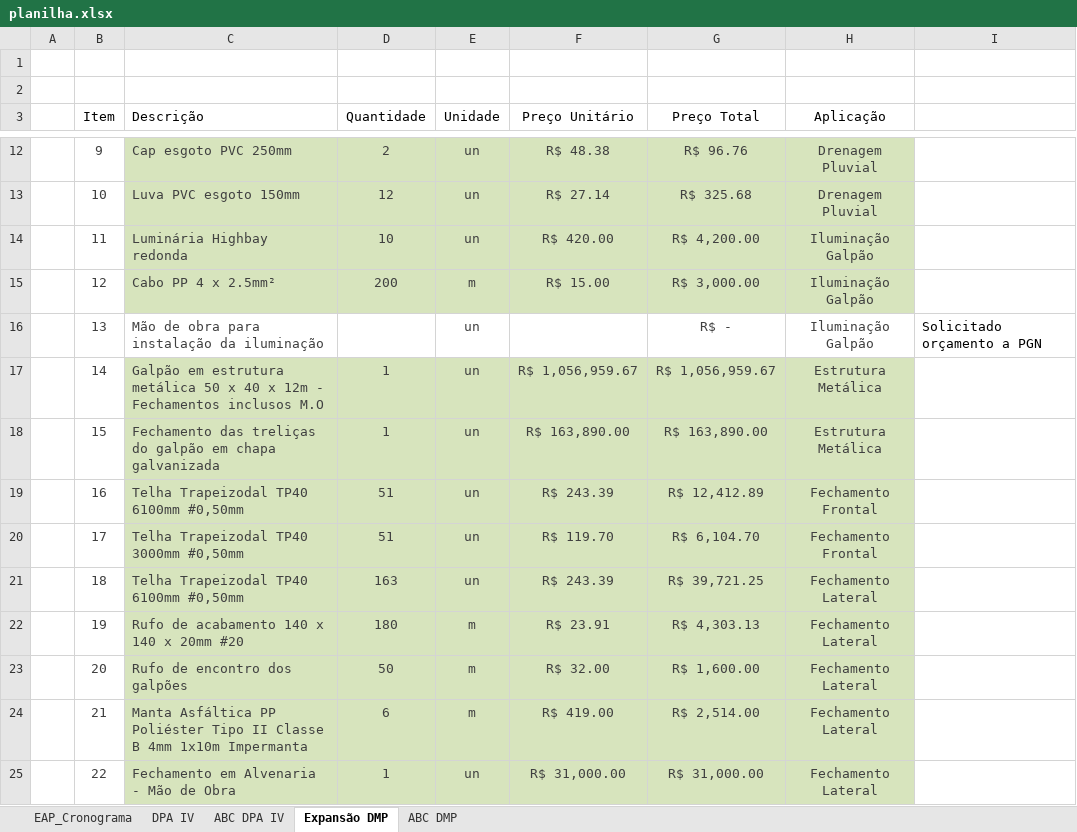
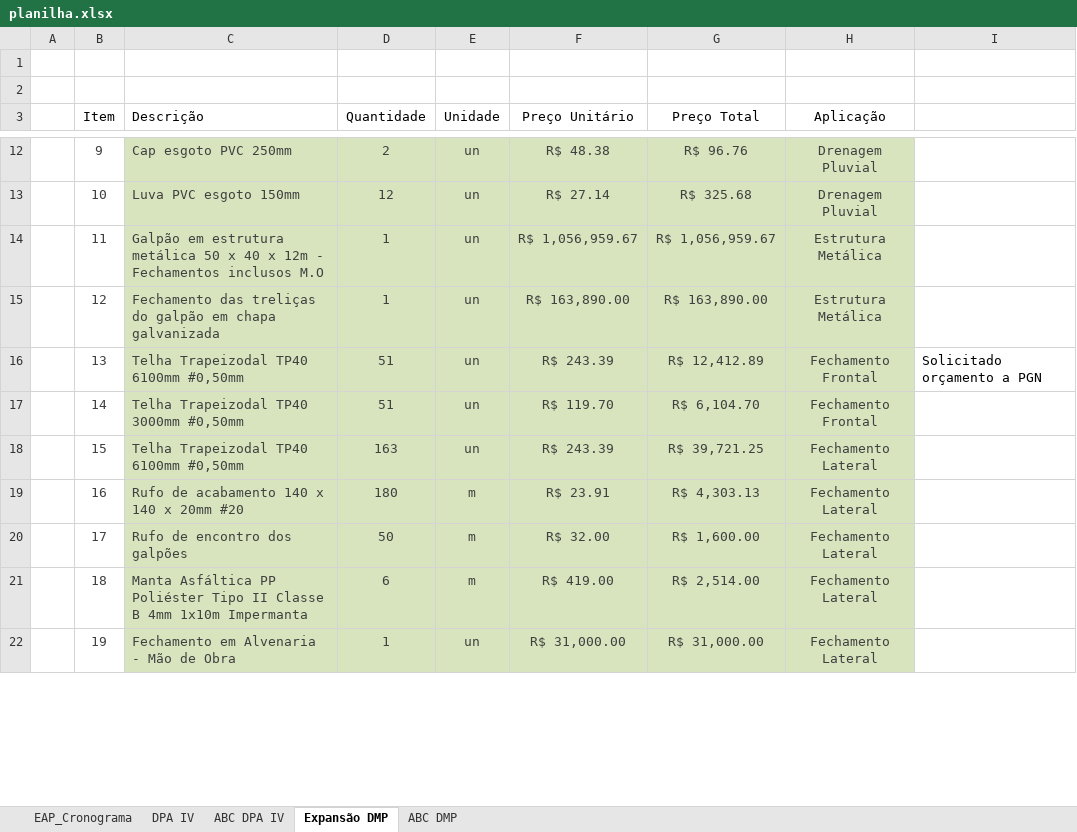
Before and after one commit to Geanfer10/-painel-curva-abc, an Excel workbook: dados/planilha.xlsx, sheet Expansão DMP, drawn as a sheet; only a part is shown, gaps mark what is left out; values as stored, in another font and other column widths than the file's, no borders; table styles not drawn; removed rows and columns are numbered as before the commit, all else as after; the diff covers the shown part only; the diff names each change by its address in the sheet, - before the commit and + after, or states it on an @@ line.

Commit message:
Atualiza planilha 22/10/2026 12:16

```diff
--- a/dados/planilha.xlsx (sheet Expansão DMP)
+++ b/dados/planilha.xlsx (sheet Expansão DMP)
-row 14:  | 11 | Luminária Highbay redonda | 10 | un | R$ 420.00 | R$ 4,200.00 | Iluminação Galpão
-row 15:  | 12 | Cabo PP 4 x 2.5mm² | 200 | m | R$ 15.00 | R$ 3,000.00 | Iluminação Galpão
-row 16:  | 13 | Mão de obra para instalação da iluminação |  | un |  | R$ - | Iluminação Galpão | Solicitado orçamento a PGN
-B14 (Item): 14
+B14 (Item): 11
-B15 (Item): 15
+B15 (Item): 12
-B16 (Item): 16
+B16 (Item): 13
-I16: (empty)
+I16: Solicitado orçamento a PGN
-B17 (Item): 17
+B17 (Item): 14
-B18 (Item): 18
+B18 (Item): 15
-B19 (Item): 19
+B19 (Item): 16
-B20 (Item): 20
+B20 (Item): 17
-B21 (Item): 21
+B21 (Item): 18
-B22 (Item): 22
+B22 (Item): 19
```
Also changed, not shown: 4 added rows and 26 edited cells elsewhere in this sheet, sheet ABC DMP, sheet ABC DPA IV, sheet DPA IV, formulas that keep their value.
